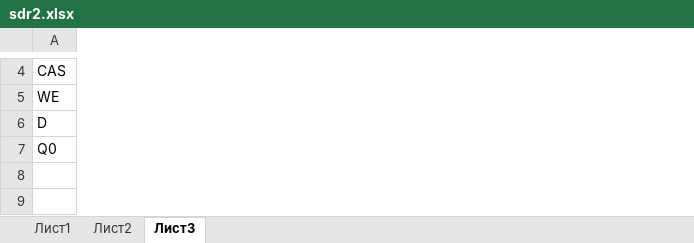
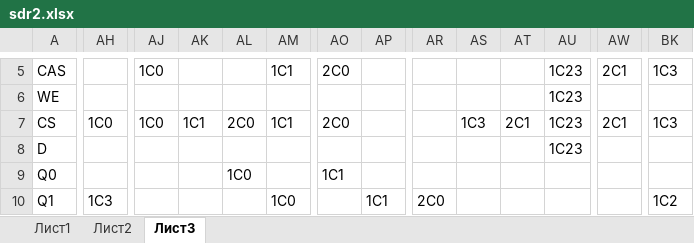
Before and after one commit to srg320/Saturn_MiSTer, an Excel workbook: sdr2.xlsx, sheet Лист3, drawn as a sheet; only a part is shown, gaps mark what is left out; values as stored, in another font and other column widths than the file's, no cell formats; addresses are those after the commit; rows hold the shown columns only; the diff covers the shown part only; the diff names each change by its address in the sheet, - before the commit and + after, or states it on an @@ line.

```diff
--- a/sdr2.xlsx (sheet Лист3)
+++ b/sdr2.xlsx (sheet Лист3)
+column AH, empty
+column AJ, row 5: 1C0
+column AK, empty
+column AL, row 9: 1C0
+column AM, row 5: 1C1
+column AO, row 5: 2C0; row 9: 1C1
+column AP, empty
+column AR, empty
+column AS, empty
+column AT, empty
+column AU, rows 5-6: 1C23 | 1C23; row 8: 1C23
+column AW, row 5: 2C1
+column BK, row 5: 1C3
+row 7: CS | 1C0 | 1C0 | 1C1 | 2C0 | 1C1 | 2C0 |  |  | 1C3 | 2C1 | 1C23 | 2C1 | 1C3
+row 10: Q1 | 1C3 |  |  |  | 1C0 |  | 1C1 | 2C0 |  |  |  |  | 1C2
```
Also changed, not shown: 2 added rows, 1 removed row, 20 added columns and 36 edited cells elsewhere in this sheet, cell formats, 5 other files.
